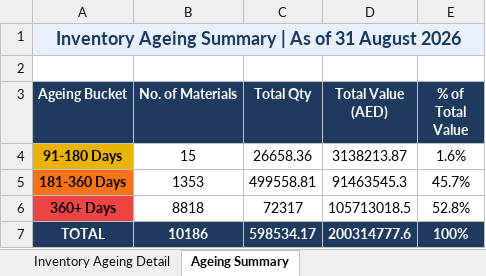
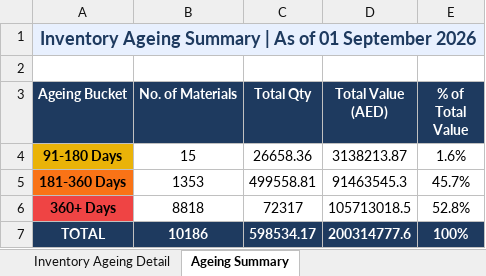
Before and after one commit to uplabdh13-lgtm/sap-dashboards, an Excel workbook: inventory_ageing_report.xlsx, sheet Ageing Summary, drawn as a sheet; values as stored, in another font and other column widths than the file's, no borders; charts and pictures not drawn; the diff names each change by its address in the sheet, - before the commit and + after, or states it on an @@ line.

```diff
--- a/inventory_ageing_report.xlsx (sheet Ageing Summary)
+++ b/inventory_ageing_report.xlsx (sheet Ageing Summary)
-A1 (Ageing Bucket): …As of 31 August 2026
+A1 (Ageing Bucket): …As of 01 September 2026
```
Also changed, not shown: sheet Inventory Ageing Detail, 1 other file.
